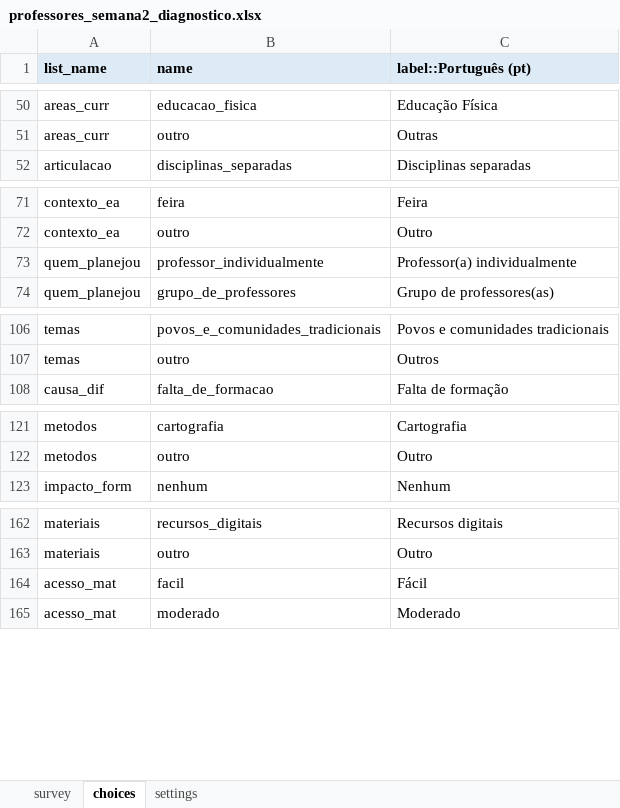
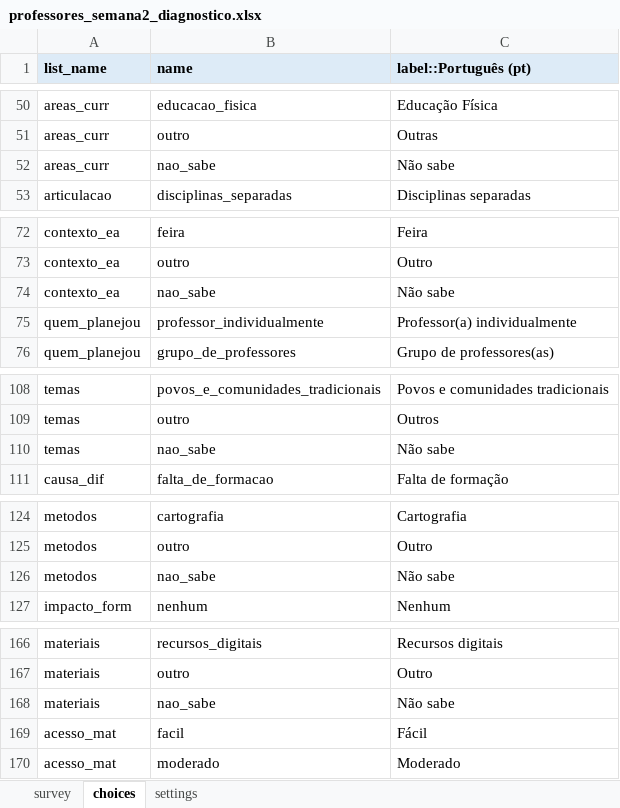
Before and after one commit to maiagreici/secadi, an Excel workbook: kobo/professores_semana2_diagnostico.xlsx, sheet choices, drawn as a sheet; only a part is shown, gaps mark what is left out; values as stored, in another font and other column widths than the file's, no borders; the diff names each change by its address in the sheet, - before the commit and + after, or states it on an @@ line.

```diff
--- a/kobo/professores_semana2_diagnostico.xlsx (sheet choices)
+++ b/kobo/professores_semana2_diagnostico.xlsx (sheet choices)
+row 52: areas_curr | nao_sabe | Não sabe
+row 74: contexto_ea | nao_sabe | Não sabe
+row 110: temas | nao_sabe | Não sabe
+row 126: metodos | nao_sabe | Não sabe
+row 168: materiais | nao_sabe | Não sabe
```
Also changed, not shown: sheet survey, kobo/comunidade_diagnostico_completo.xlsx, kobo/comunidade_semana1_diagnostico.xlsx, 12 other files.
